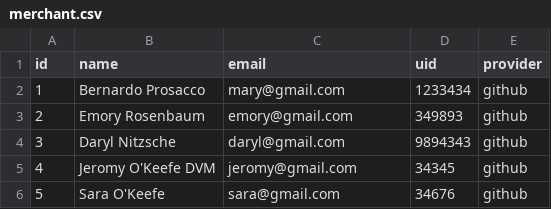
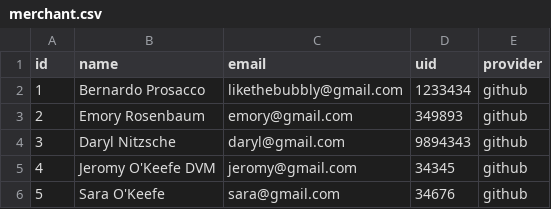
Before and after one commit to Ada-C10/betsy, a CSV file: db/seed_data/merchant.csv, drawn as a sheet; only a part is shown.

```diff
--- a/db/seed_data/merchant.csv
+++ b/db/seed_data/merchant.csv
@@ -1,3 +1,3 @@
 id,name,email,uid,provider
-1,Bernardo Prosacco,mary@gmail.com,1233434,github
+1,Bernardo Prosacco,likethebubbly@gmail.com,1233434,github
 2,Emory Rosenbaum,emory@gmail.com,349893,github
```
Also changed, not shown: db/seed_data/product.csv.
